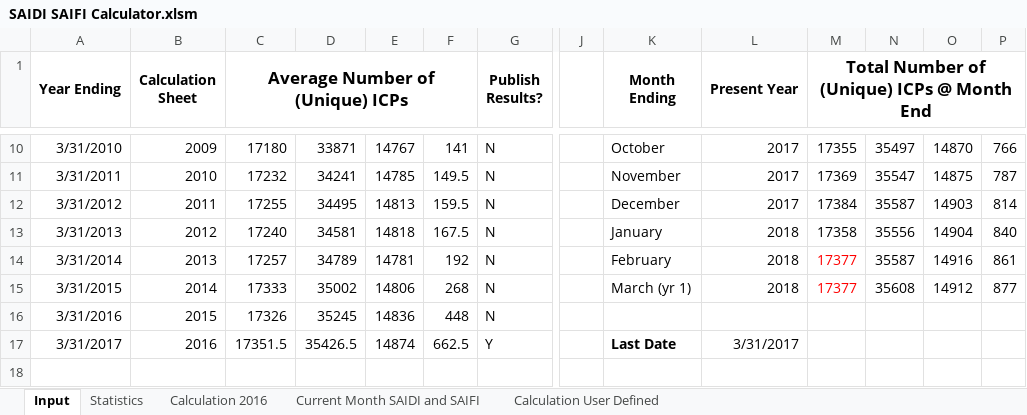
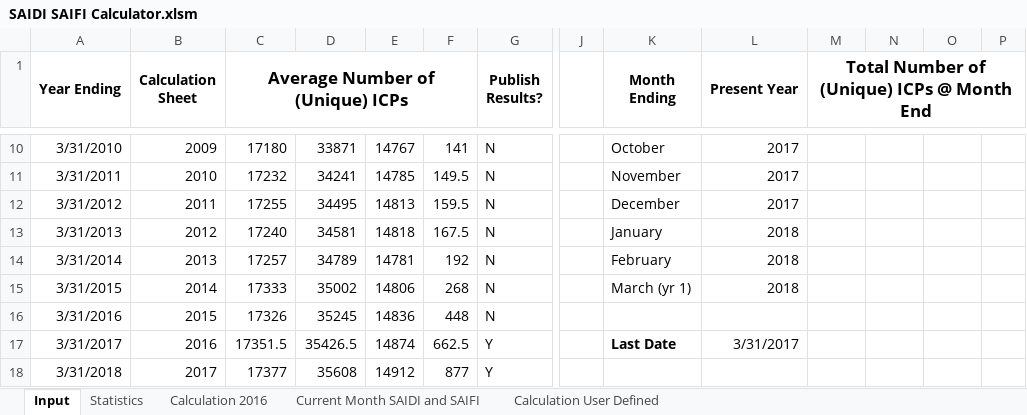
Before and after one commit to Top-Dog/SAIDI-SAIFI-Calculator, an Excel workbook: Data/SAIDI SAIFI Calculator.xlsm, sheet Input, drawn as a sheet; only a part is shown, gaps mark what is left out; values as stored, in another font and other column widths than the file's, no borders; charts and pictures not drawn; rows hold the shown columns only; the diff covers the shown part only; the diff names each change by its address in the sheet, - before the commit and + after, or states it on an @@ line.

```diff
--- a/Data/SAIDI SAIFI Calculator.xlsm (sheet Input)
+++ b/Data/SAIDI SAIFI Calculator.xlsm (sheet Input)
-M10: 17355
+M10: (empty)
-N10: 35497
+N10: (empty)
-O10: 14870
+O10: (empty)
-P10: 766
+P10: (empty)
-M11: 17369
+M11: (empty)
-N11: 35547
+N11: (empty)
-O11: 14875
+O11: (empty)
-P11: 787
+P11: (empty)
-M12: 17384
+M12: (empty)
-N12: 35587
+N12: (empty)
-O12: 14903
+O12: (empty)
-P12: 814
+P12: (empty)
-M13: 17358
+M13: (empty)
-N13: 35556
+N13: (empty)
-O13: 14904
+O13: (empty)
-P13: 840
+P13: (empty)
-M14:M15: 17377
+M14:M15: (empty)
-N14: 35587
+N14: (empty)
-O14: 14916
+O14: (empty)
-P14: 861
+P14: (empty)
-N15: 35608
+N15: (empty)
-O15: 14912
+O15: (empty)
-P15: 877
+P15: (empty)
+row 18: 3/31/2018 | 2017 | 17377 | 35608 | 14912 | 877 | Y
```
Also changed, not shown: 28 edited cells and cell formats elsewhere in this sheet, charts or pictures, 1 other file.
